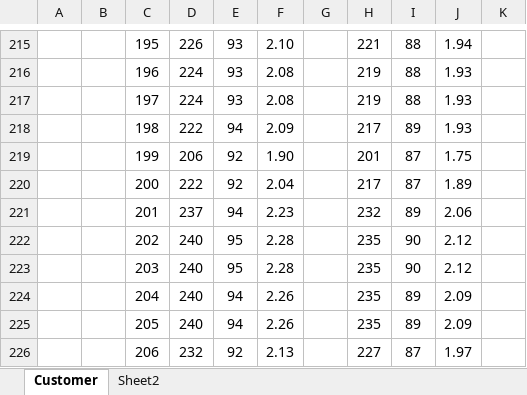
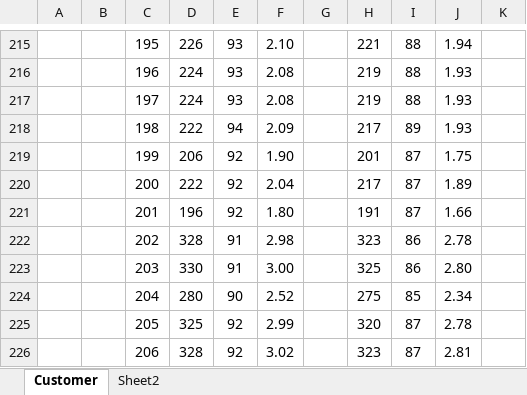
Before and after one commit to Bkexports/invoices, an Excel workbook: 25-26/Invoices 25-26/16 BK016 July 25-26 AA Stone Investment Trading Company (VK)(Nam vu) Absolute long/measurement sheet - 15-07 -25 Absolute black Long 90 UP (RJ).xlsx, sheet Customer, drawn as a sheet; only a part is shown, gaps mark what is left out; values as stored, in another font and other column widths than the file's, no borders; charts and pictures not drawn; the diff covers the shown part only; the diff names each change by its address in the sheet, - before the commit and + after, or states it on an @@ line.

```diff
--- a/25-26/Invoices 25-26/16 BK016 July 25-26 AA Stone Investment Trading Company (VK)(Nam vu) Absolute long/measurement sheet - 15-07 -25 Absolute black Long 90 UP (RJ).xlsx (sheet Customer)
+++ b/25-26/Invoices 25-26/16 BK016 July 25-26 AA Stone Investment Trading Company (VK)(Nam vu) Absolute long/measurement sheet - 15-07 -25 Absolute black Long 90 UP (RJ).xlsx (sheet Customer)
-D221: 237
+D221: 196
-E221: 94
+E221: 92
-F221: 2.23
+F221: 1.80
-H221: 232
+H221: 191
-I221: 89
+I221: 87
-J221: 2.06
+J221: 1.66
-D222: 240
+D222: 328
-E222:E223: 95
+E222:E223: 91
-F222: 2.28
+F222: 2.98
-H222: 235
+H222: 323
-I222:I223: 90
+I222:I223: 86
-J222: 2.12
+J222: 2.78
-D223: 240
+D223: 330
-F223: 2.28
+F223: 3.00
-H223: 235
+H223: 325
-J223: 2.12
+J223: 2.80
-D224: 240
+D224: 280
-E224: 94
+E224: 90
-F224: 2.26
+F224: 2.52
-H224: 235
+H224: 275
-I224: 89
+I224: 85
-J224: 2.09
+J224: 2.34
-D225: 240
+D225: 325
-E225: 94
+E225: 92
-F225: 2.26
+F225: 2.99
-H225: 235
+H225: 320
-I225: 89
+I225: 87
-J225: 2.09
+J225: 2.78
-D226: 232
+D226: 328
-F226: 2.13
+F226: 3.02
-H226: 227
+H226: 323
-J226: 1.97
+J226: 2.81
```
Also changed, not shown: 25 added rows and 84 edited cells elsewhere in this sheet, 25-26/Invoices 25-26/16 BK016 July 25-26 AA Stone Investment Trading Company (VK)(Nam vu) Absolute long/Invoice template, PO, Packing List, Proforma invoice.xlsx, 17 other files.
